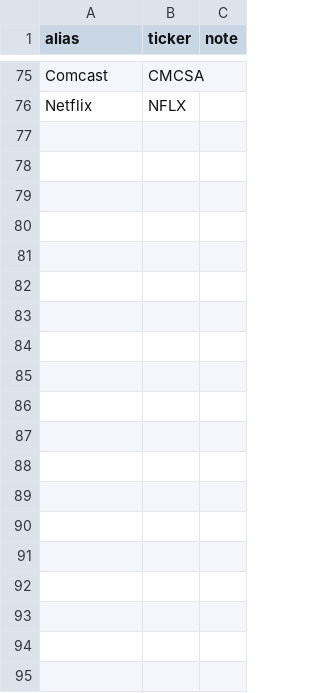
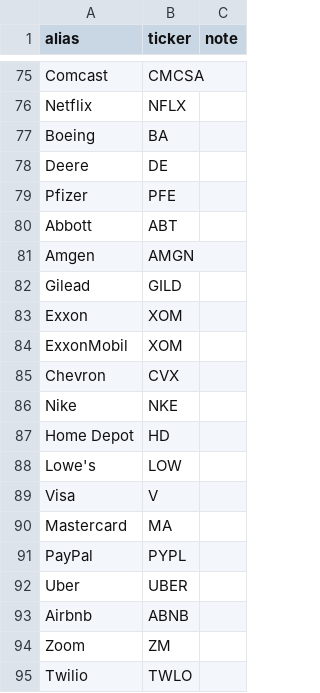
Before and after one commit to Luis-GrowSolar-Personal/investment-agent, a CSV file: docs/peers/NAME_ALIASES.csv, drawn as a sheet; only a part is shown, gaps mark what is left out; the diff covers the shown part only; the diff names each change by its address in the sheet, - before the commit and + after, or states it on an @@ line.

```diff
--- a/docs/peers/NAME_ALIASES.csv
+++ b/docs/peers/NAME_ALIASES.csv
+row 77: Boeing | BA
+row 78: Deere | DE
+row 79: Pfizer | PFE
+row 80: Abbott | ABT
+row 81: Amgen | AMGN
+row 82: Gilead | GILD
+row 83: Exxon | XOM
+row 84: ExxonMobil | XOM
+row 85: Chevron | CVX
+row 86: Nike | NKE
+row 87: Home Depot | HD
+row 88: Lowe's | LOW
+row 89: Visa | V
+row 90: Mastercard | MA
+row 91: PayPal | PYPL
+row 92: Uber | UBER
+row 93: Airbnb | ABNB
+row 94: Zoom | ZM
+row 95: Twilio | TWLO
```
Also changed, not shown: 72 added rows elsewhere in this file, 3 other files.
